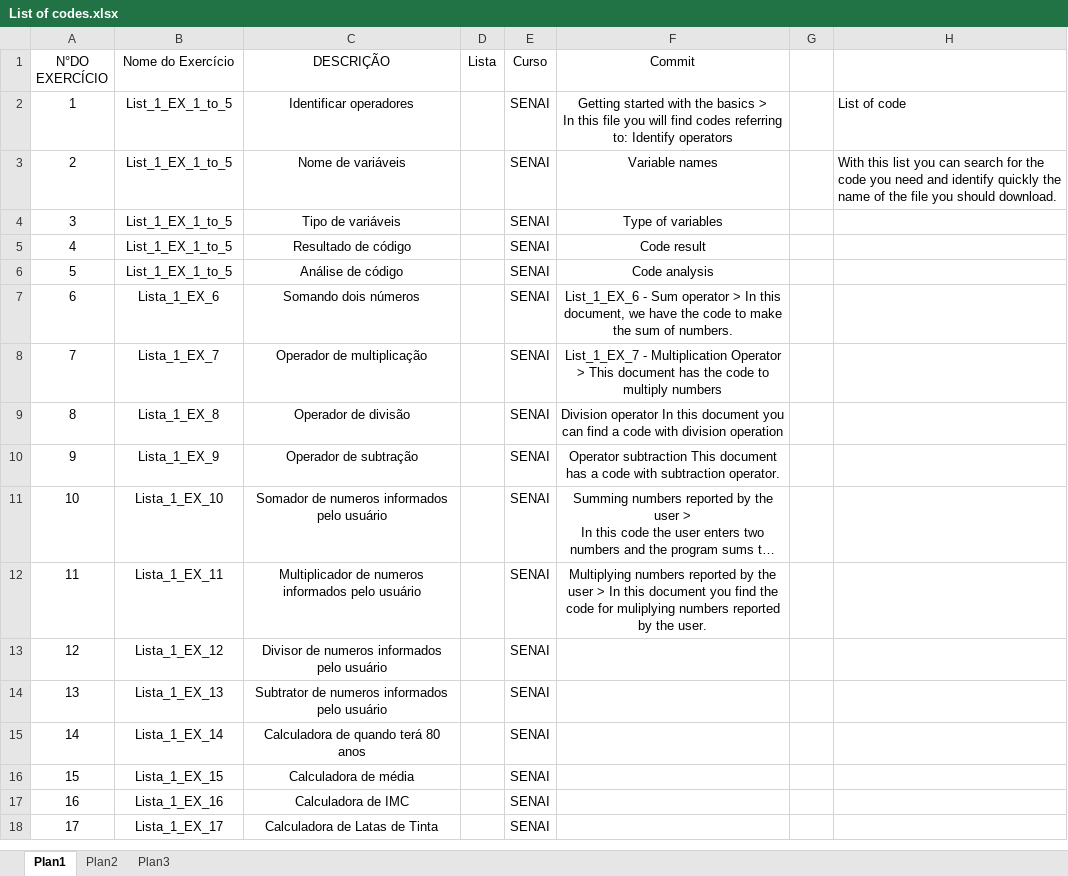
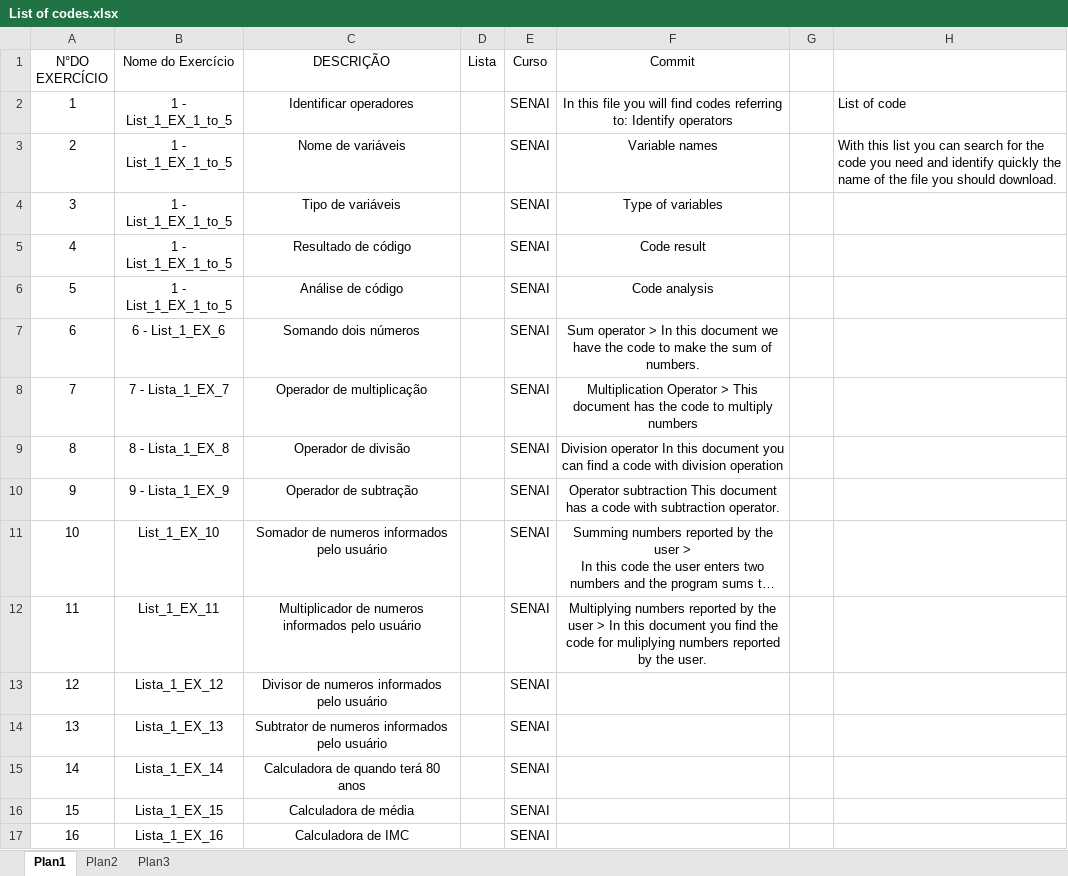
Before and after one commit to cbelisse/Python, an Excel workbook: Some Useful Codes/List of codes.xlsx, sheet Plan1, drawn as a sheet; only a part is shown; the shorter side is filled out with more unchanged rows; long unchanged cells end in …; values as stored, in another font and other column widths than the file's, no borders; table styles not drawn; ↵ is a line break in a cell; the diff names each change by its address in the sheet, - before the commit and + after, or states it on an @@ line.

Commit message:
List of code
With this list you can search for the code you need and identify quickly the name of the file you should download.

```diff
--- a/Some Useful Codes/List of codes.xlsx (sheet Plan1)
+++ b/Some Useful Codes/List of codes.xlsx (sheet Plan1)
-B2:B6 (Nome do Exercício): List_1_EX_1_to_5
+B2:B6 (Nome do Exercício): 1 - List_1_EX_1_to_5
-F2 (Commit): Getting started with the basics > ↵ In this…
+F2 (Commit): In this…
-B7 (Nome do Exercício): Lista_1_EX_6
+B7 (Nome do Exercício): 6 - List_1_EX_6
-F7 (Commit): List_1_EX_6 - Sum operator > In this document, we have…
+F7 (Commit): Sum operator > In this document we have…
-B8 (Nome do Exercício): Lista_1_EX_7
+B8 (Nome do Exercício): 7 - Lista_1_EX_7
-F8 (Commit): List_1_EX_7 - Multiplication Operator…
+F8 (Commit): Multiplication Operator…
-B9 (Nome do Exercício): Lista_1_EX_8
+B9 (Nome do Exercício): 8 - Lista_1_EX_8
-B10 (Nome do Exercício): Lista_1_EX_9
+B10 (Nome do Exercício): 9 - Lista_1_EX_9
-B11 (Nome do Exercício): Lista_1_EX_10
+B11 (Nome do Exercício): List_1_EX_10
-B12 (Nome do Exercício): Lista_1_EX_11
+B12 (Nome do Exercício): List_1_EX_11
```
